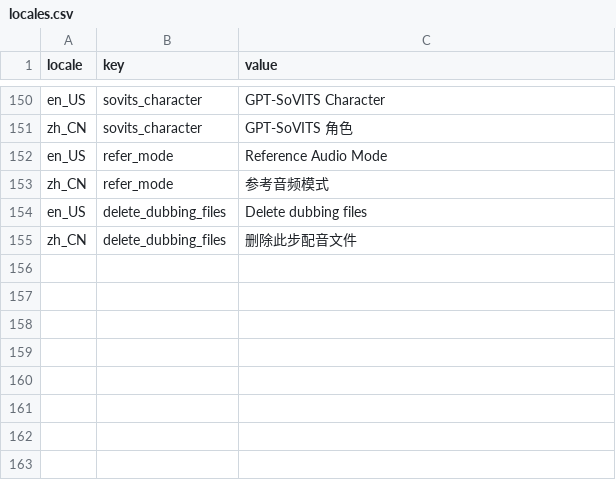
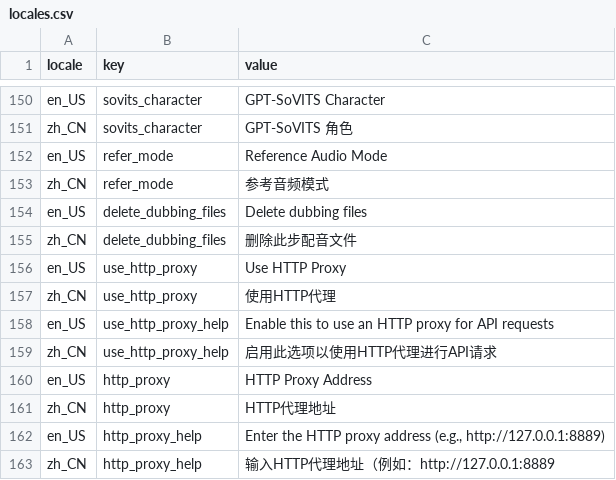
Before and after one commit to Huanshere/VideoLingo, a CSV file: st_components/locales.csv, drawn as a sheet; only a part is shown, gaps mark what is left out.

Commit message:
feat: add http_proxy config to llm

```diff
--- a/st_components/locales.csv
+++ b/st_components/locales.csv
@@ -155 +155,9 @@ en_US,delete_dubbing_files,"Delete dubbing files"
 zh_CN,delete_dubbing_files,"删除此步配音文件"
+en_US,use_http_proxy,"Use HTTP Proxy"
+zh_CN,use_http_proxy,"使用HTTP代理"
+en_US,use_http_proxy_help,"Enable this to use an HTTP proxy for API requests"
+zh_CN,use_http_proxy_help,"启用此选项以使用HTTP代理进行API请求"
+en_US,http_proxy,"HTTP Proxy Address"
+zh_CN,http_proxy,"HTTP代理地址"
+en_US,http_proxy_help,"Enter the HTTP proxy address (e.g., http://127.0.0.1:8889)"
+zh_CN,http_proxy_help,"输入HTTP代理地址（例如：http://127.0.0.1:8889"
```
Also changed, not shown: 3 other files.
